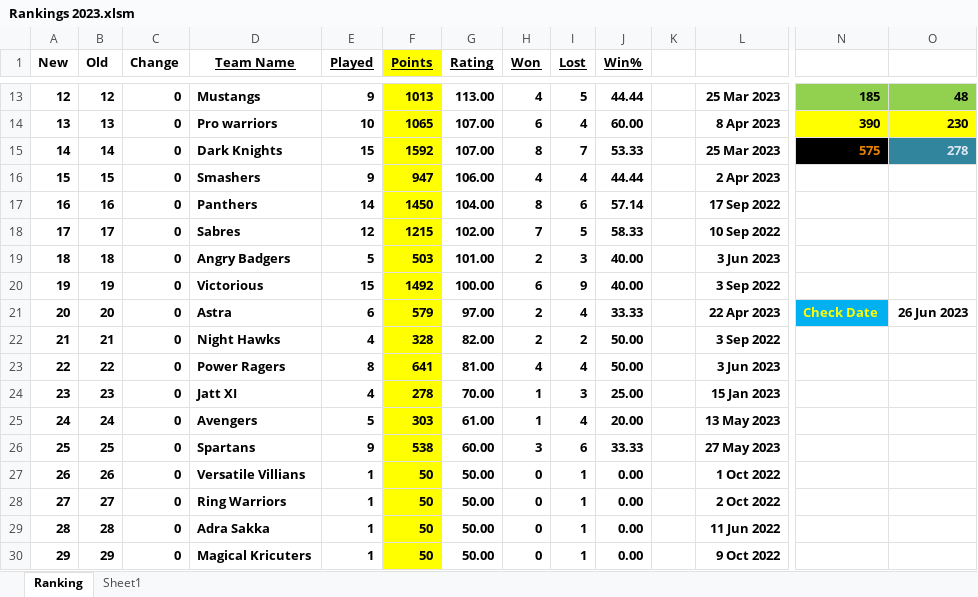
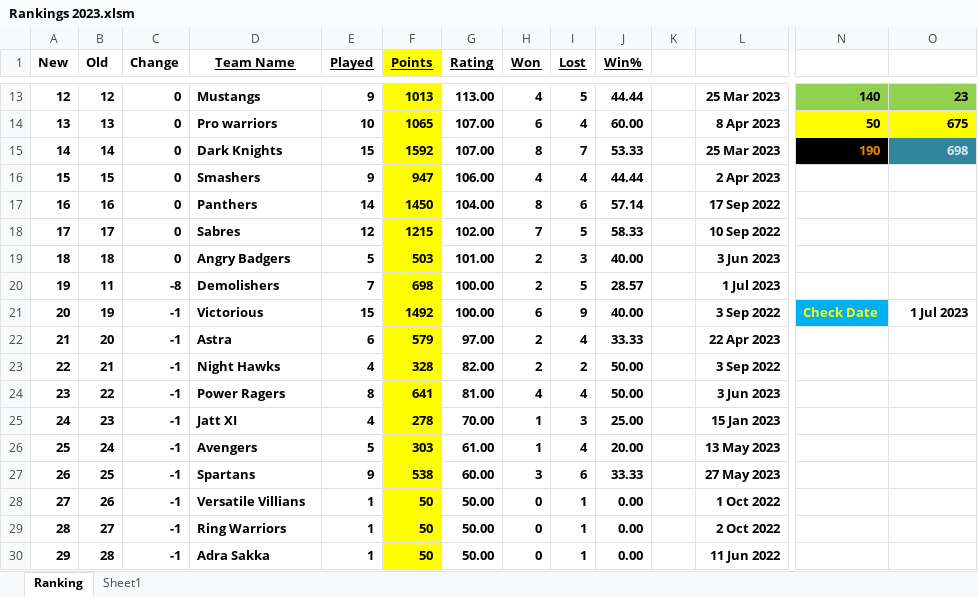
Before and after one commit to Sachienmittal/RRCC, an Excel workbook: Records/Rankings 2023.xlsm, sheet Ranking, drawn as a sheet; only a part is shown, gaps mark what is left out; values as stored, in another font and other column widths than the file's, no borders; conditional formats not drawn; removed rows and columns are numbered as before the commit, all else as after; rows hold the shown columns only; the diff covers the shown part only; the diff names each change by its address in the sheet, - before the commit and + after, or states it on an @@ line.

```diff
--- a/Records/Rankings 2023.xlsm (sheet Ranking)
+++ b/Records/Rankings 2023.xlsm (sheet Ranking)
-N13: 185
+N13: 140
-O13: 48
+O13: 23
-N14: 390
+N14: 50
-O14: 230
+O14: 675
-N15: 575
+N15: 190
-O15: 278
+O15: 698
+row 20: 19 | 11 | -8 | Demolishers | 7 | 698 | 100.00 | 2 | 5 | 28.57 |  | 1 Jul 2023
-A21 (New): 19
+A21 (New): 20
-C21:C27 (Change): 0
+C21:C27 (Change): -1
-N21: (empty)
+N21: Check Date
-N21 fill: none
+N21 fill: #00B0F0
-O21: (empty)
+O21: 1 Jul 2023
-A22 (New): 20
+A22 (New): 21
-N22: Check Date
+N22: (empty)
-N22 fill: #00B0F0
+N22 fill: none
-O22: 26 Jun 2023
+O22: (empty)
-A23 (New): 21
+A23 (New): 22
-A24 (New): 22
+A24 (New): 23
-A25 (New): 23
+A25 (New): 24
-A26 (New): 24
+A26 (New): 25
-A27 (New): 25
+A27 (New): 26
-row 27: 26 | 26 | 0 | Versatile Villians | 1 | 50 | 50.00 | 0 | 1 | 0.00 |  | 1 Oct 2022
-B28 (Old): 27
+B28 (Old): 26
-C28:C30 (Change): 0
+C28:C30 (Change): -1
-D28 (Team Name): Ring Warriors
+D28 (Team Name): Versatile Villians
-L28: 2 Oct 2022
+L28: 1 Oct 2022
-B29 (Old): 28
+B29 (Old): 27
-D29 (Team Name): Adra Sakka
+D29 (Team Name): Ring Warriors
-L29: 11 Jun 2022
+L29: 2 Oct 2022
-B30 (Old): 29
+B30 (Old): 28
-D30 (Team Name): Magical Kricuters
+D30 (Team Name): Adra Sakka
-L30: 9 Oct 2022
+L30: 11 Jun 2022
```
Also changed, not shown: 2 added rows, 2 removed rows and 64 edited cells elsewhere in this sheet, formulas that keep their value, 14 other files.
